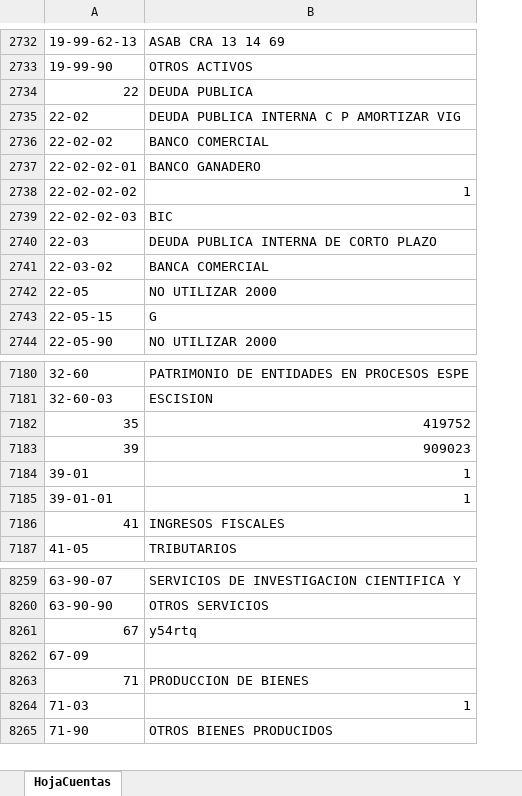
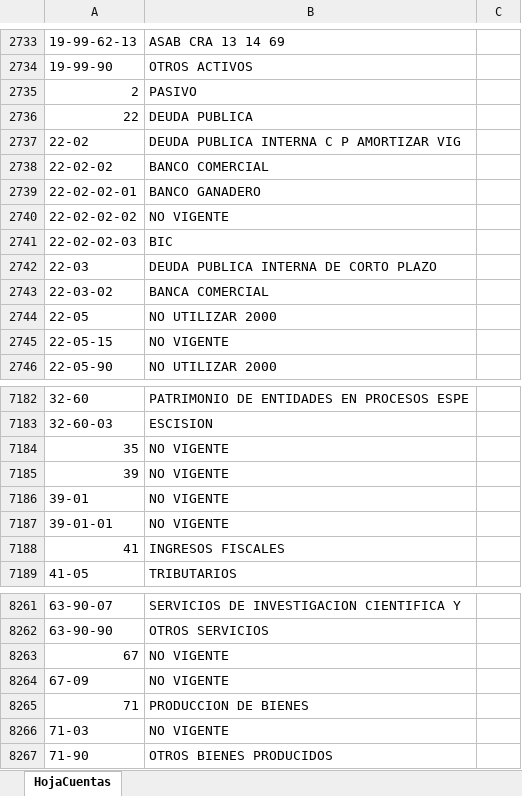
Before and after one commit to JuanPiedrahita/CargueMasivo, an Excel workbook: archivosExcel/cuentas.xlsx, sheet HojaCuentas, drawn as a sheet; only a part is shown, gaps mark what is left out; values as stored, in another font and other column widths than the file's, no cell formats; addresses are those after the commit; the diff covers the shown part only; the diff names each change by its address in the sheet, - before the commit and + after, or states it on an @@ line.

Commit message:
Se corrige archivo de cuentas

```diff
--- a/archivosExcel/cuentas.xlsx (sheet HojaCuentas)
+++ b/archivosExcel/cuentas.xlsx (sheet HojaCuentas)
@@ column C unhidden, empty @@
+row 2735: 2 | PASIVO
-B2740: 1
+B2740: NO VIGENTE
-B2745: G
+B2745: NO VIGENTE
-B7184: 419752
+B7184: NO VIGENTE
-B7185: 909023
+B7185: NO VIGENTE
-B7186:B7187: 1
+B7186:B7187: NO VIGENTE
-B8263: y54rtq
+B8263: NO VIGENTE
-B8264: (empty)
+B8264: NO VIGENTE
-B8266: 1
+B8266: NO VIGENTE
```
Also changed, not shown: 2 added rows, 1 removed row and 83 edited cells elsewhere in this sheet, cell formats, hidden cells, 4 other files.
